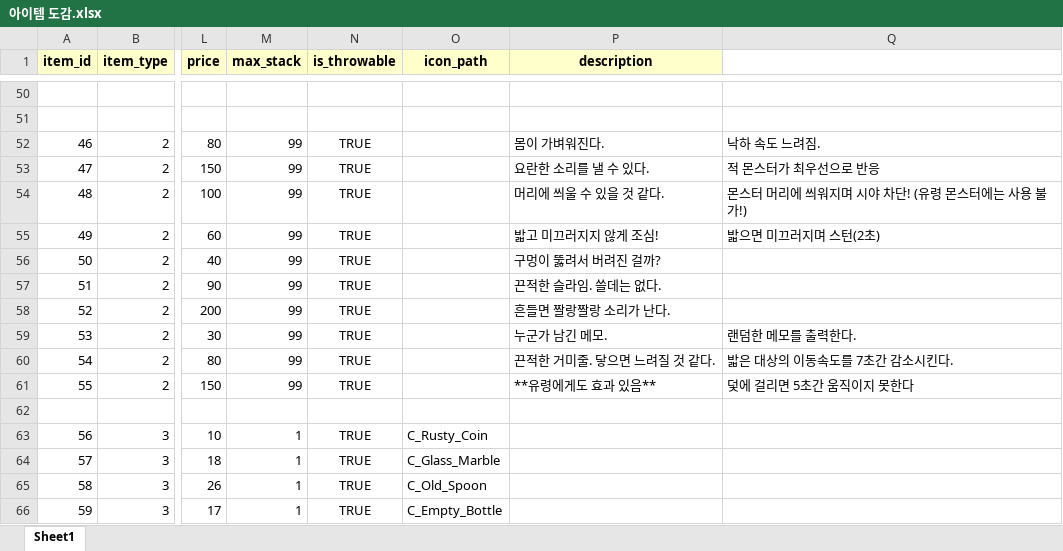
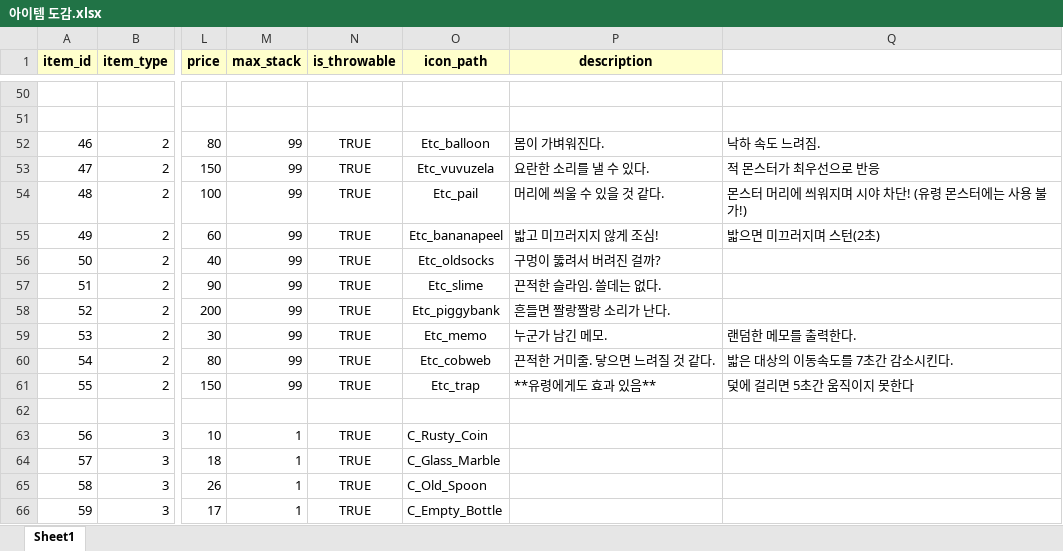
Before and after one commit to CapstoneProjectUndead/CapstoneProject, an Excel workbook: 아이템 도감.xlsx, sheet Sheet1, drawn as a sheet; only a part is shown, gaps mark what is left out; values as stored, in another font and other column widths than the file's, no borders; the diff names each change by its address in the sheet, - before the commit and + after, or states it on an @@ line.

```diff
--- a/아이템 도감.xlsx (sheet Sheet1)
+++ b/아이템 도감.xlsx (sheet Sheet1)
-O52 (icon_path): (empty)
+O52 (icon_path): Etc_balloon
-O53 (icon_path): (empty)
+O53 (icon_path): Etc_vuvuzela
-O54 (icon_path): (empty)
+O54 (icon_path): Etc_pail
-O55 (icon_path): (empty)
+O55 (icon_path): Etc_bananapeel
-O56 (icon_path): (empty)
+O56 (icon_path): Etc_oldsocks
-O57 (icon_path): (empty)
+O57 (icon_path): Etc_slime
-O58 (icon_path): (empty)
+O58 (icon_path): Etc_piggybank
-O59 (icon_path): (empty)
+O59 (icon_path): Etc_memo
-O60 (icon_path): (empty)
+O60 (icon_path): Etc_cobweb
-O61 (icon_path): (empty)
+O61 (icon_path): Etc_trap
```
Also changed, not shown: 12 other files.
